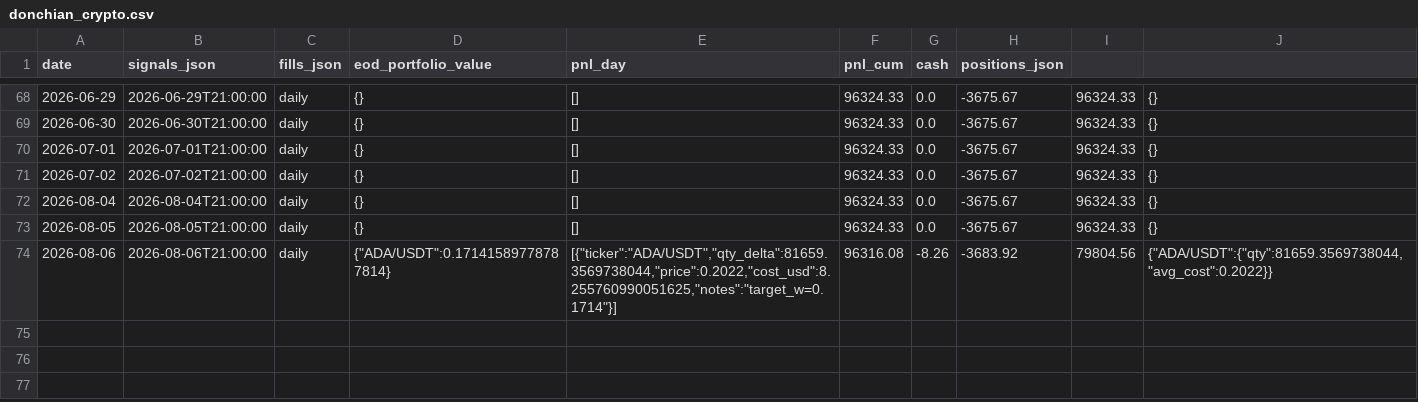
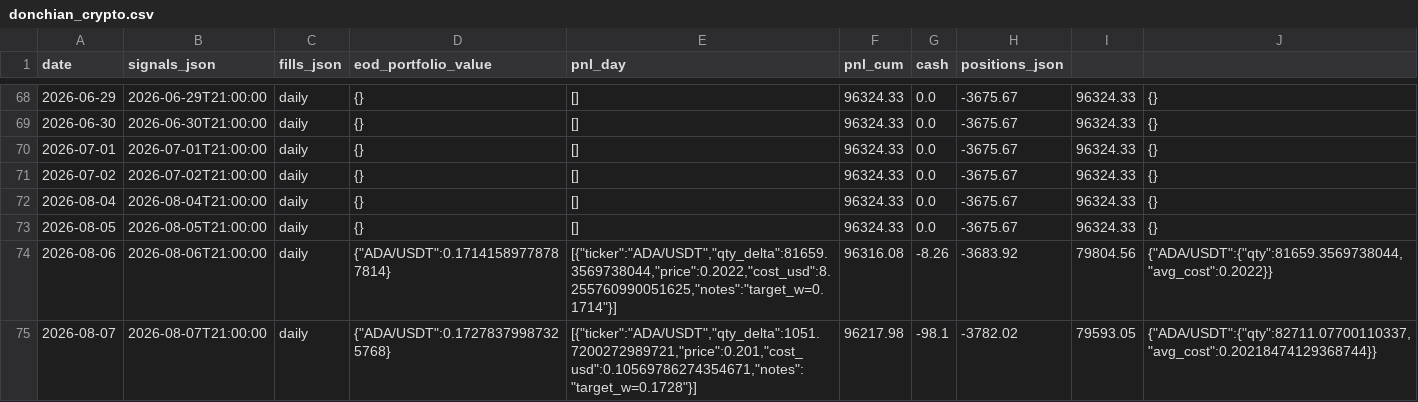
Before and after one commit to romandrianov-pixel/paper-trading-track-record, a CSV file: daily/donchian_crypto.csv, drawn as a sheet; only a part is shown, gaps mark what is left out.

```diff
--- a/daily/donchian_crypto.csv
+++ b/daily/donchian_crypto.csv
@@ -74 +74,2 @@ date,signals_json,fills_json,eod_portfolio_value,pnl_day,pnl_cum,cash,positions_
 2026-08-06,2026-08-06T21:00:00,daily,"{""ADA/USDT"":0.17141589778787814}","[{""ticker"":""ADA/USDT"",""qty_delta"":81659.3569738044,""price"":0.2022,""cost_usd"":8.255760990051625,""notes"":""target_w=0.1714""}]",96316.08,-8.26,-3683.92,79804.56,"{""ADA/USDT"":{""qty"":81659.3569738044,""avg_cost"":0.2022}}"
+2026-08-07,2026-08-07T21:00:00,daily,"{""ADA/USDT"":0.17278379987325768}","[{""ticker"":""ADA/USDT"",""qty_delta"":1051.7200272989721,""price"":0.201,""cost_usd"":0.10569786274354671,""notes"":""target_w=0.1728""}]",96217.98,-98.1,-3782.02,79593.05,"{""ADA/USDT"":{""qty"":82711.07700110337,""avg_cost"":0.20218474129368744}}"
```
Also changed, not shown: daily/four_way/portfolio_daily.csv, daily/four_way/svxy_hourly.csv, 45 other files.
